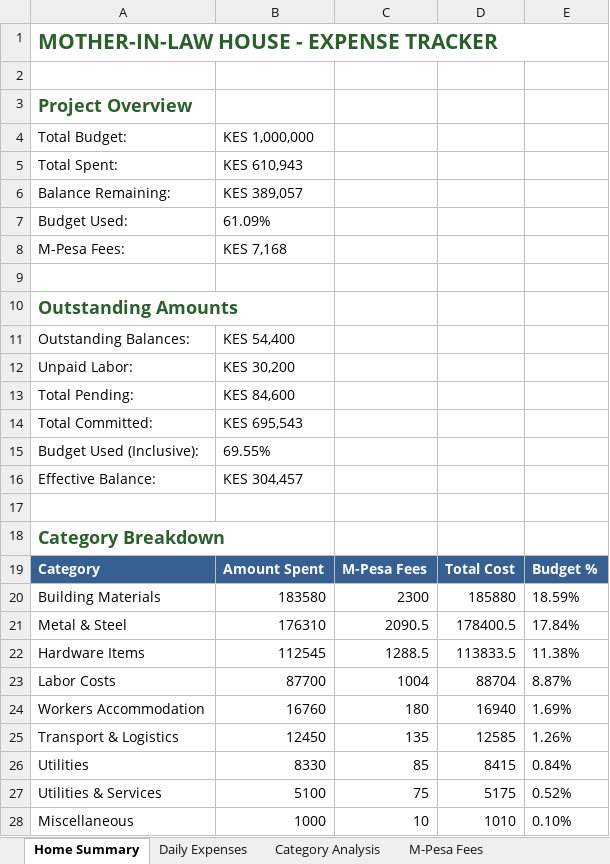
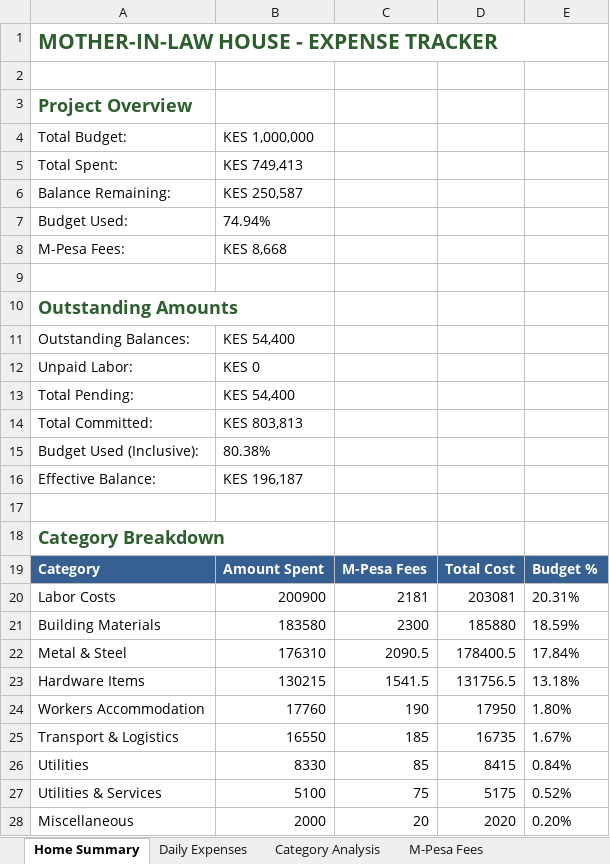
Before and after one commit to lemaiyan/personal, an Excel workbook: mum-in-law-house/Mother-In-Law-House-Expenses.xlsx, sheet Home Summary, drawn as a sheet; values as stored, in another font and other column widths than the file's, no borders; removed rows and columns are numbered as before the commit, all else as after; the diff names each change by its address in the sheet, - before the commit and + after, or states it on an @@ line.

Commit message:
Complete labor payment processing - paid all outstanding labor (52,600 KES) with M-Pesa fees (500 KES), updated expense tracking system, removed UNPAID markers, cleared unpaid_expenses list, generated updated Excel workbook and audit documentation

```diff
--- a/mum-in-law-house/Mother-In-Law-House-Expenses.xlsx (sheet Home Summary)
+++ b/mum-in-law-house/Mother-In-Law-House-Expenses.xlsx (sheet Home Summary)
-B5: KES 610,943
+B5: KES 749,413
-B6: KES 389,057
+B6: KES 250,587
-B7: 61.09%
+B7: 74.94%
-B8: KES 7,168
+B8: KES 8,668
-B12: KES 30,200
+B12: KES 0
-B13: KES 84,600
+B13: KES 54,400
-B14: KES 695,543
+B14: KES 803,813
-B15: 69.55%
+B15: 80.38%
-B16: KES 304,457
+B16: KES 196,187
+row 20: Labor Costs | 200900 | 2181 | 203081 | 20.31%
-B23: 112545
+B23: 130215
-C23: 1288.5
+C23: 1541.5
-D23: 113833.5
+D23: 131756.5
-E23: 11.38%
+E23: 13.18%
-row 23: Labor Costs | 87700 | 1004 | 88704 | 8.87%
-B24: 16760
+B24: 17760
-C24: 180
+C24: 190
-D24: 16940
+D24: 17950
-E24: 1.69%
+E24: 1.80%
-B25: 12450
+B25: 16550
-C25: 135
+C25: 185
-D25: 12585
+D25: 16735
-E25: 1.26%
+E25: 1.67%
-B28: 1000
+B28: 2000
-C28: 10
+C28: 20
-D28: 1010
+D28: 2020
-E28: 0.10%
+E28: 0.20%
```
Also changed, not shown: sheet Daily Expenses, sheet Unpaid Labor, sheet M-Pesa Fees, 2 other files.
